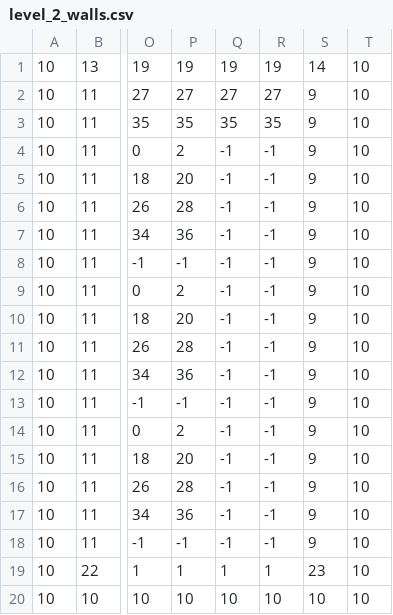
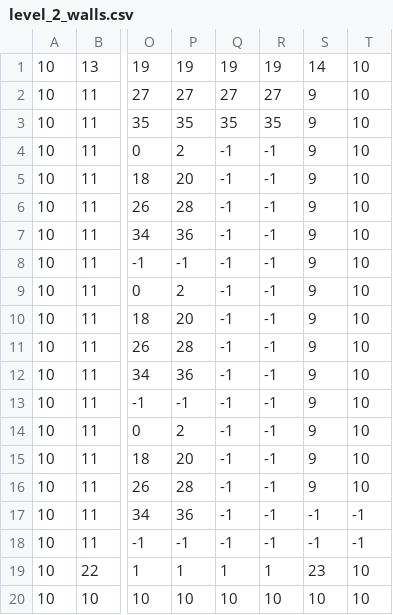
Before and after one commit to adisongoku/Drakecelsior, a CSV file: map/level_2_walls.csv, drawn as a sheet; only a part is shown, gaps mark what is left out; the diff names each change by its address in the sheet, - before the commit and + after, or states it on an @@ line.

Commit message:
Add files via upload
droga do 3 poziomu

```diff
--- a/map/level_2_walls.csv
+++ b/map/level_2_walls.csv
-S17:S18: 9
+S17:S18: -1
-T17:T18: 10
+T17:T18: -1
```
